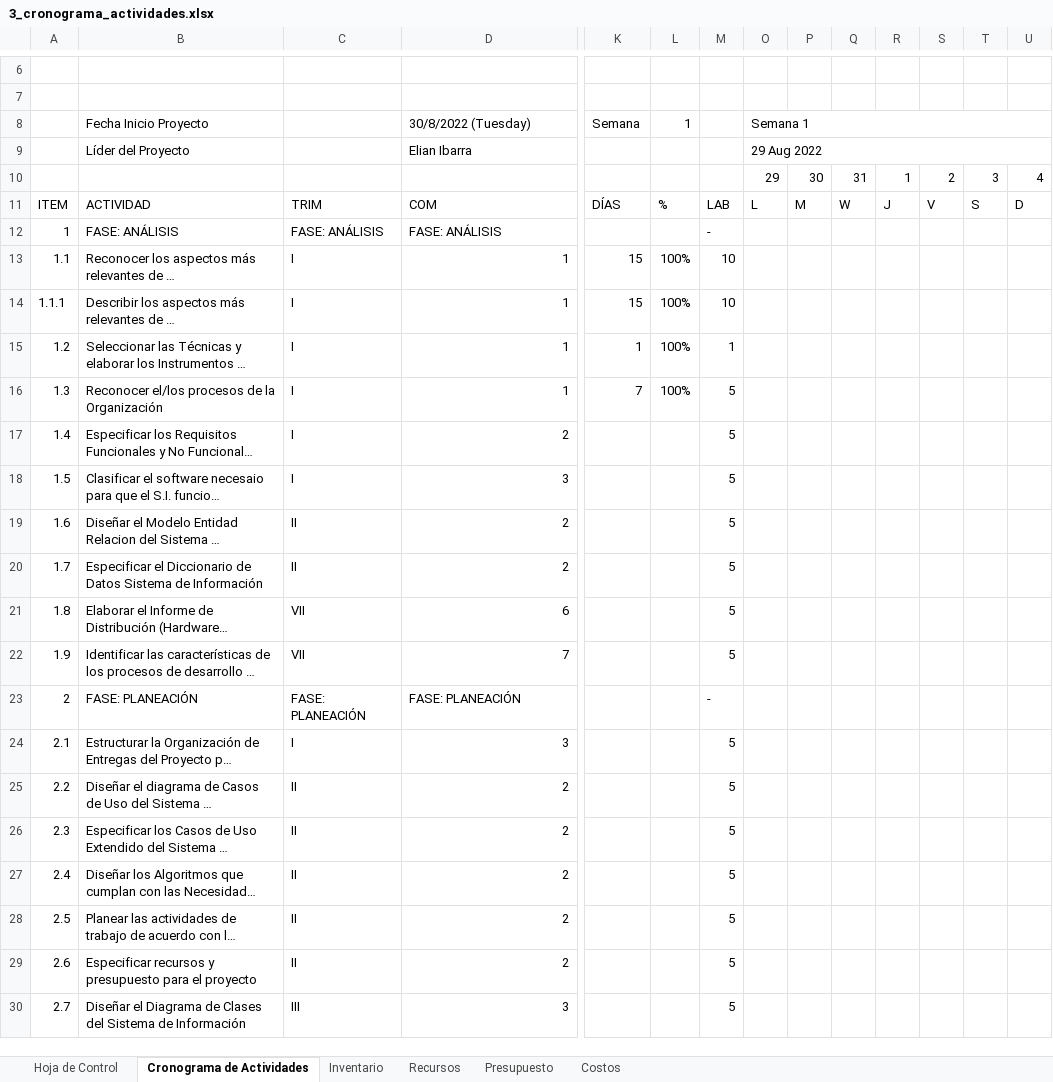
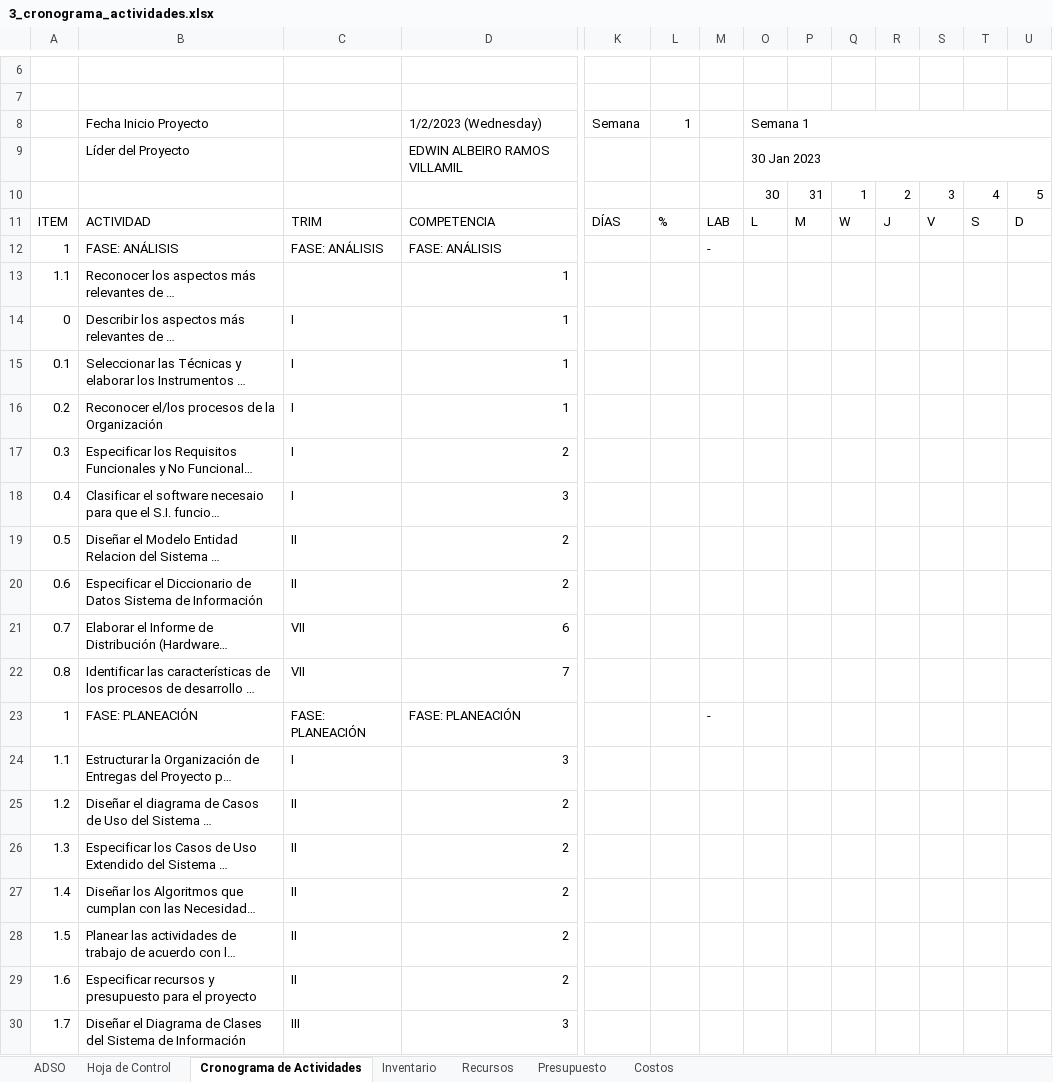
Before and after one commit to FazeElian/TPS_FDS-2671339-AutOsiris-SIW7, an Excel workbook: docs/trim1/gestion_proyecto/3_cronograma_actividades.xlsx, sheet Cronograma de Actividades, drawn as a sheet; only a part is shown, gaps mark what is left out; long unchanged cells end in …; values as stored, in another font and other column widths than the file's, no cell formats; charts and pictures and conditional formats not drawn; removed rows and columns are numbered as before the commit, all else as after; rows hold the shown columns only; the diff covers the shown part only; the diff names each change by its address in the sheet, - before the commit and + after, or states it on an @@ line.

Commit message:
Gestión Proyecto

```diff
--- a/docs/trim1/gestion_proyecto/3_cronograma_actividades.xlsx (sheet Cronograma de Actividades)
+++ b/docs/trim1/gestion_proyecto/3_cronograma_actividades.xlsx (sheet Cronograma de Actividades)
+sheet tab: ADSO
-D8: 30/8/2022 (Tuesday)
+D8: 1/2/2023 (Wednesday)
-row 9:  | Líder del Proyecto |  | Elian Ibarra |  |  |  | 29 Aug 2022
-row 10:  |  |  |  |  |  |  | 29 | 30 | 31 | 1 | 2 | 3 | 4
+row 9:  | Líder del Proyecto |  | EDWIN ALBEIRO RAMOS VILLAMIL |  |  |  | 30 Jan 2023
+row 10:  |  |  |  |  |  |  | 30 | 31 | 1 | 2 | 3 | 4 | 5
-D11: COM
+D11: COMPETENCIA
-C13: I
+C13: (empty)
-K13:K14: 15
+K13:K14: (empty)
-L13:L16: 100%
+L13:L16: (empty)
-M13:M14: 10
+M13:M14: (empty)
-A14: 1.1.1
+A14: 0
-A15: 1.2
+A15: 0.1
-K15: 1
+K15: (empty)
-M15: 1
+M15: (empty)
-A16: 1.3
+A16: 0.2
-K16: 7
+K16: (empty)
-M16:M22: 5
+M16:M22: (empty)
-A17: 1.4
+A17: 0.3
-A18: 1.5
+A18: 0.4
-A19: 1.6
+A19: 0.5
-A20: 1.7
+A20: 0.6
-A21: 1.8
+A21: 0.7
-A22: 1.9
+A22: 0.8
-A23: 2
+A23: 1
-A24: 2.1
+A24: 1.1
-M24:M30: 5
+M24:M30: (empty)
-A25: 2.2
+A25: 1.2
-A26: 2.3
+A26: 1.3
-A27: 2.4
+A27: 1.4
-A28: 2.5
+A28: 1.5
-A29: 2.6
+A29: 1.6
-A30: 2.7
+A30: 1.7
```
Also changed, not shown: 43 added rows, 40 removed rows, 44 edited cells and merged cells elsewhere in this sheet, sheet Hoja de Control, cell formats, formulas that keep their value, charts or pictures, docs/trim1/gestion_proyecto/1_recoleccion_informacion.xlsx, 1 other file.
